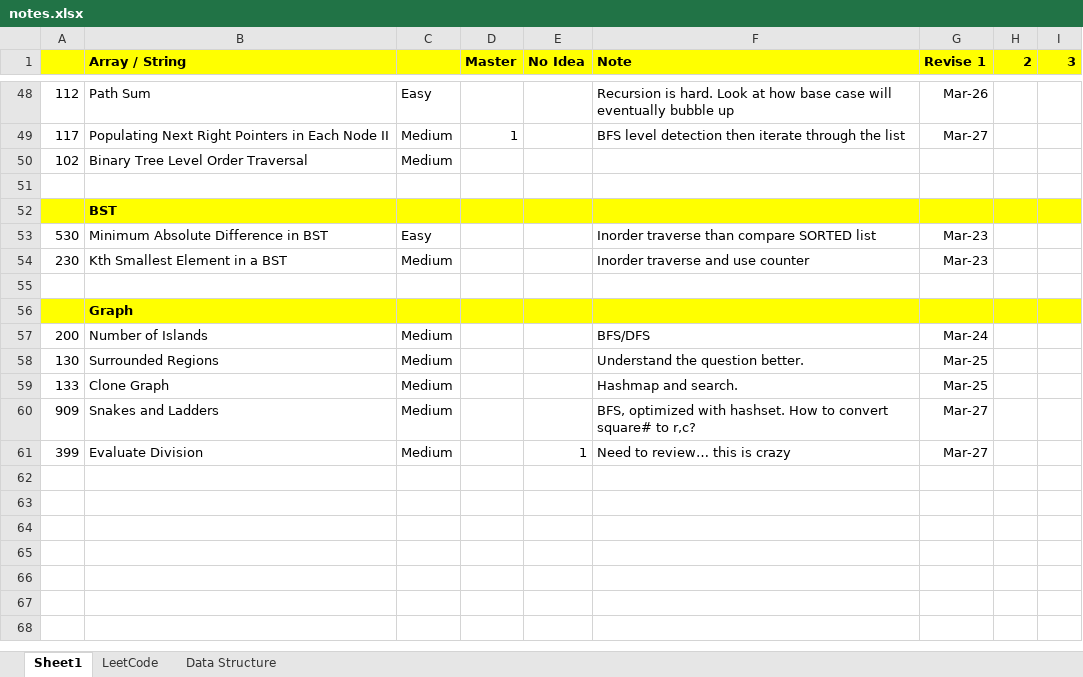
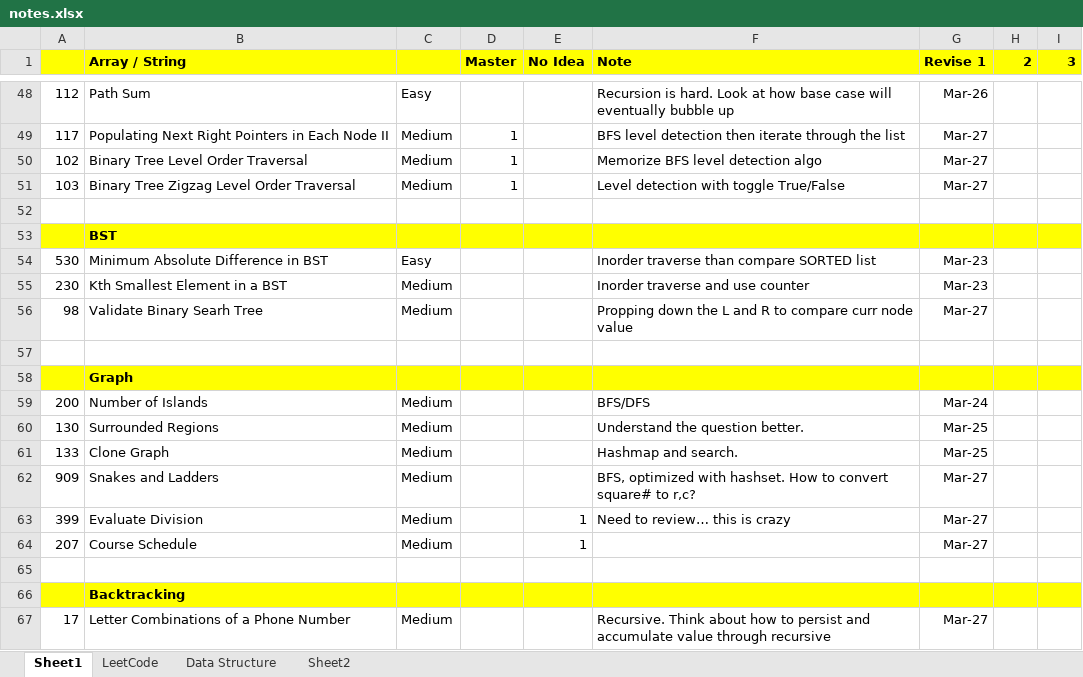
Before and after one commit to jhoonhan/leetCode, an Excel workbook: notes.xlsx, sheet Sheet1, drawn as a sheet; only a part is shown, gaps mark what is left out; values as stored, in another font and other column widths than the file's, no borders; conditional formats not drawn; the diff names each change by its address in the sheet, - before the commit and + after, or states it on an @@ line.

```diff
--- a/notes.xlsx (sheet Sheet1)
+++ b/notes.xlsx (sheet Sheet1)
+sheet tab: Sheet2
-D50 (Master): (empty)
+D50 (Master): 1
-F50 (Note): (empty)
+F50 (Note): Memorize BFS level detection algo
-G50 (Revise 1): (empty)
+G50 (Revise 1): Mar-27
+row 51: 103 | Binary Tree Zigzag Level Order Traversal | Medium | 1 |  | Level detection with toggle True/False | Mar-27
+row 56: 98 | Validate Binary Searh Tree | Medium |  |  | Propping down the L and R to compare curr node value | Mar-27
+row 64: 207 | Course Schedule | Medium |  | 1 |  | Mar-27
+row 65: (empty)
+row 66:  | Backtracking
+row 67: 17 | Letter Combinations of a Phone Number | Medium |  |  | Recursive. Think about how to persist and accumulate value through recursive | Mar-27
```
Also changed, not shown: 6 other files.
